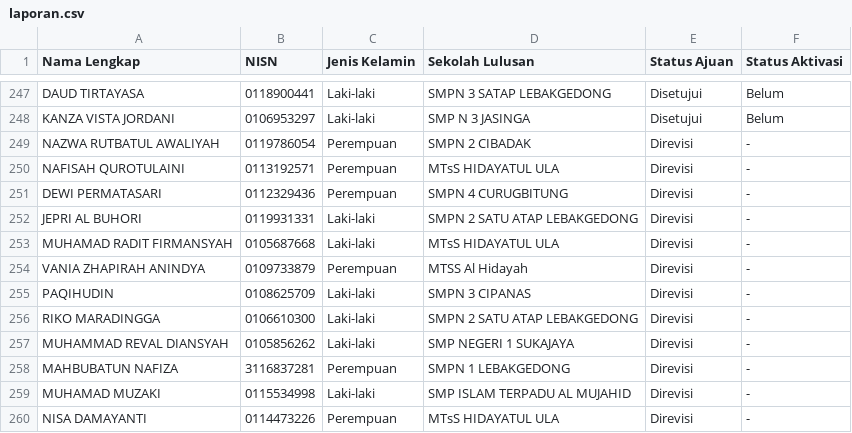
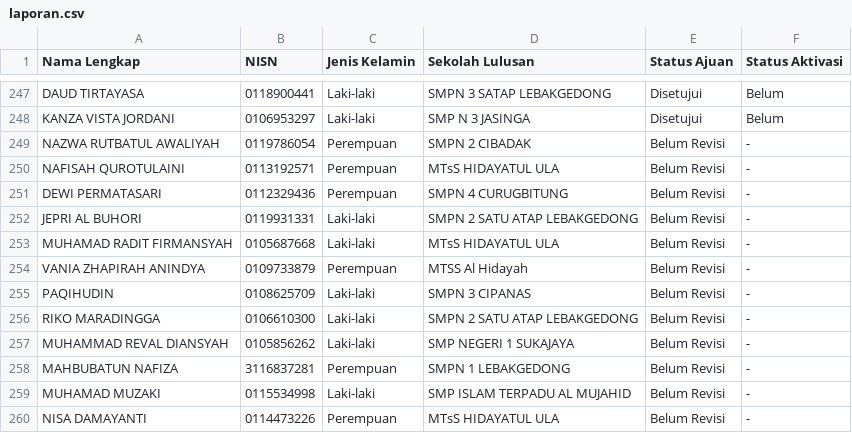
Before and after one commit to ptnvaksin4-spec/laporan-verval, a CSV file: public/laporan.csv, drawn as a sheet; only a part is shown, gaps mark what is left out.

```diff
--- a/public/laporan.csv
+++ b/public/laporan.csv
@@ -248,13 +248,13 @@ DAUD TIRTAYASA,0118900441,Laki-laki,SMPN 3 SATAP LEBAKGEDONG,Disetujui,Belum
 KANZA VISTA JORDANI,0106953297,Laki-laki,SMP N 3 JASINGA,Disetujui,Belum
-NAZWA RUTBATUL AWALIYAH,0119786054,Perempuan,SMPN 2 CIBADAK,Direvisi,-
-NAFISAH QUROTULAINI,0113192571,Perempuan,MTsS HIDAYATUL ULA,Direvisi,-
-DEWI PERMATASARI,0112329436,Perempuan,SMPN 4 CURUGBITUNG,Direvisi,-
-JEPRI AL BUHORI,0119931331,Laki-laki,SMPN 2 SATU ATAP LEBAKGEDONG,Direvisi,-
-MUHAMAD RADIT FIRMANSYAH,0105687668,Laki-laki,MTsS HIDAYATUL ULA,Direvisi,-
-VANIA ZHAPIRAH ANINDYA,0109733879,Perempuan,MTSS Al Hidayah,Direvisi,-
-PAQIHUDIN,0108625709,Laki-laki,SMPN 3 CIPANAS,Direvisi,-
-RIKO MARADINGGA,0106610300,Laki-laki,SMPN 2 SATU ATAP LEBAKGEDONG,Direvisi,-
-MUHAMMAD REVAL DIANSYAH,0105856262,Laki-laki,SMP NEGERI 1 SUKAJAYA,Direvisi,-
-MAHBUBATUN NAFIZA,3116837281,Perempuan,SMPN 1 LEBAKGEDONG,Direvisi,-
-MUHAMAD MUZAKI,0115534998,Laki-laki,SMP ISLAM TERPADU AL MUJAHID,Direvisi,-
-NISA DAMAYANTI,0114473226,Perempuan,MTsS HIDAYATUL ULA,Direvisi,-
+NAZWA RUTBATUL AWALIYAH,0119786054,Perempuan,SMPN 2 CIBADAK,Belum Revisi,-
+NAFISAH QUROTULAINI,0113192571,Perempuan,MTsS HIDAYATUL ULA,Belum Revisi,-
+DEWI PERMATASARI,0112329436,Perempuan,SMPN 4 CURUGBITUNG,Belum Revisi,-
+JEPRI AL BUHORI,0119931331,Laki-laki,SMPN 2 SATU ATAP LEBAKGEDONG,Belum Revisi,-
+MUHAMAD RADIT FIRMANSYAH,0105687668,Laki-laki,MTsS HIDAYATUL ULA,Belum Revisi,-
+VANIA ZHAPIRAH ANINDYA,0109733879,Perempuan,MTSS Al Hidayah,Belum Revisi,-
+PAQIHUDIN,0108625709,Laki-laki,SMPN 3 CIPANAS,Belum Revisi,-
+RIKO MARADINGGA,0106610300,Laki-laki,SMPN 2 SATU ATAP LEBAKGEDONG,Belum Revisi,-
+MUHAMMAD REVAL DIANSYAH,0105856262,Laki-laki,SMP NEGERI 1 SUKAJAYA,Belum Revisi,-
+MAHBUBATUN NAFIZA,3116837281,Perempuan,SMPN 1 LEBAKGEDONG,Belum Revisi,-
+MUHAMAD MUZAKI,0115534998,Laki-laki,SMP ISLAM TERPADU AL MUJAHID,Belum Revisi,-
+NISA DAMAYANTI,0114473226,Perempuan,MTsS HIDAYATUL ULA,Belum Revisi,-
```
